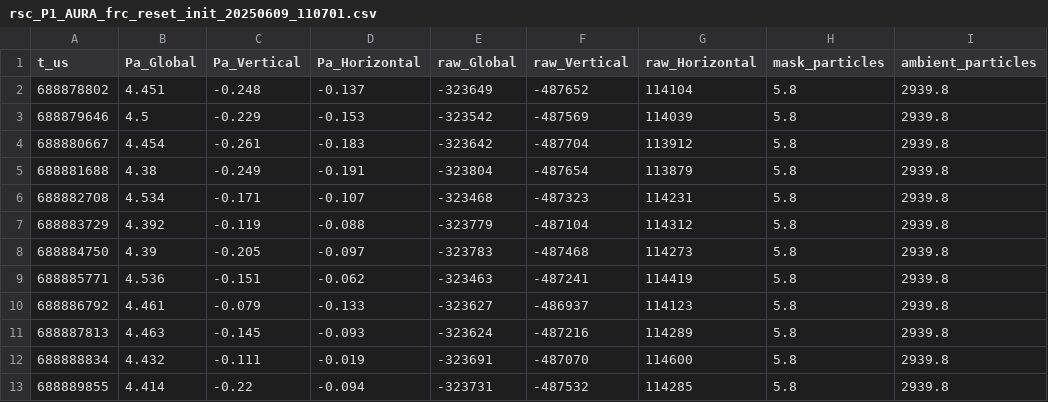
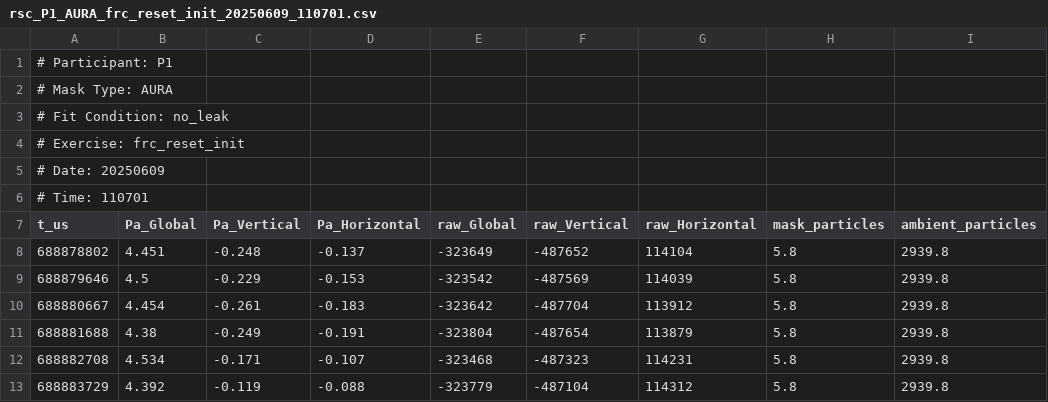
Before and after one commit to WinnemacLabs/mask-sense-pilot, a CSV file: data/P1/rsc_P1_AURA_frc_reset_init_20250609_110701.csv, drawn as a sheet; only a part is shown; the shorter side is filled out with more unchanged rows.

```diff
--- a/data/P1/rsc_P1_AURA_frc_reset_init_20250609_110701.csv
+++ b/data/P1/rsc_P1_AURA_frc_reset_init_20250609_110701.csv
@@ -1 +1,7 @@
+# Participant: P1
+# Mask Type: AURA
+# Fit Condition: no_leak
+# Exercise: frc_reset_init
+# Date: 20250609
+# Time: 110701
 t_us,Pa_Global,Pa_Vertical,Pa_Horizontal,raw_Global,raw_Vertical,raw_Horizontal,mask_particles,ambient_particles
```
Also changed, not shown: data/P0/rsc_P0_AURA_frc_reset_init_20250608_210659.csv, data/P0/rsc_P0_MAKTEK_zero_check_20250608_203839.csv, 46 other files.
